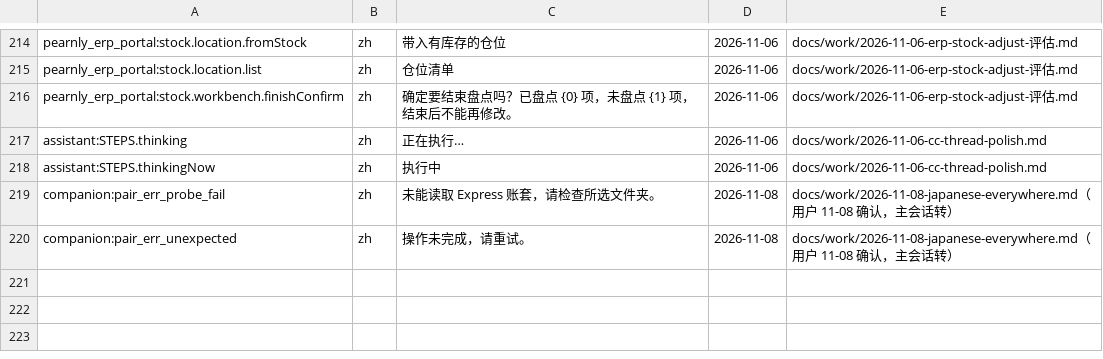
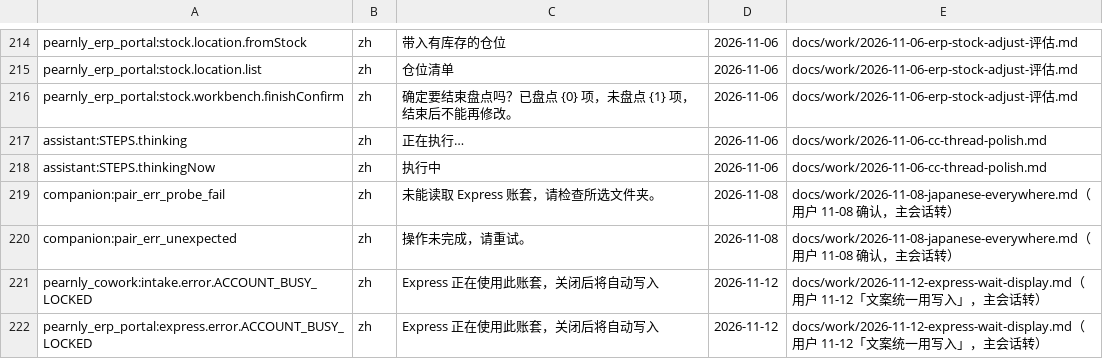
Before and after one commit to skin306152-star/pearnly, a TSV file: scripts/i18n/copy-approved.tsv, drawn as a sheet; only a part is shown, gaps mark what is left out.

Commit message:
fix: the Express-open notice says it is written automatically once Express is closed, in all four languages (user 11-12: use 写入), registered in copy-approved

```diff
--- a/scripts/i18n/copy-approved.tsv
+++ b/scripts/i18n/copy-approved.tsv
@@ -220 +220,3 @@ companion:pair_err_probe_fail	zh	未能读取 Express 账套，请检查所选
 companion:pair_err_unexpected	zh	操作未完成，请重试。	2026-11-08	docs/work/2026-11-08-japanese-everywhere.md（用户 11-08 确认，主会话转）
+pearnly_cowork:intake.error.ACCOUNT_BUSY_LOCKED	zh	Express 正在使用此账套，关闭后将自动写入	2026-11-12	docs/work/2026-11-12-express-wait-display.md（用户 11-12「文案统一用写入」，主会话转）
+pearnly_erp_portal:express.error.ACCOUNT_BUSY_LOCKED	zh	Express 正在使用此账套，关闭后将自动写入	2026-11-12	docs/work/2026-11-12-express-wait-display.md（用户 11-12「文案统一用写入」，主会话转）
```
Also changed, not shown: apps/pearnly_erp_portal/pearnly_erp_portal/i18n/messages.tsv, 2 other files.
